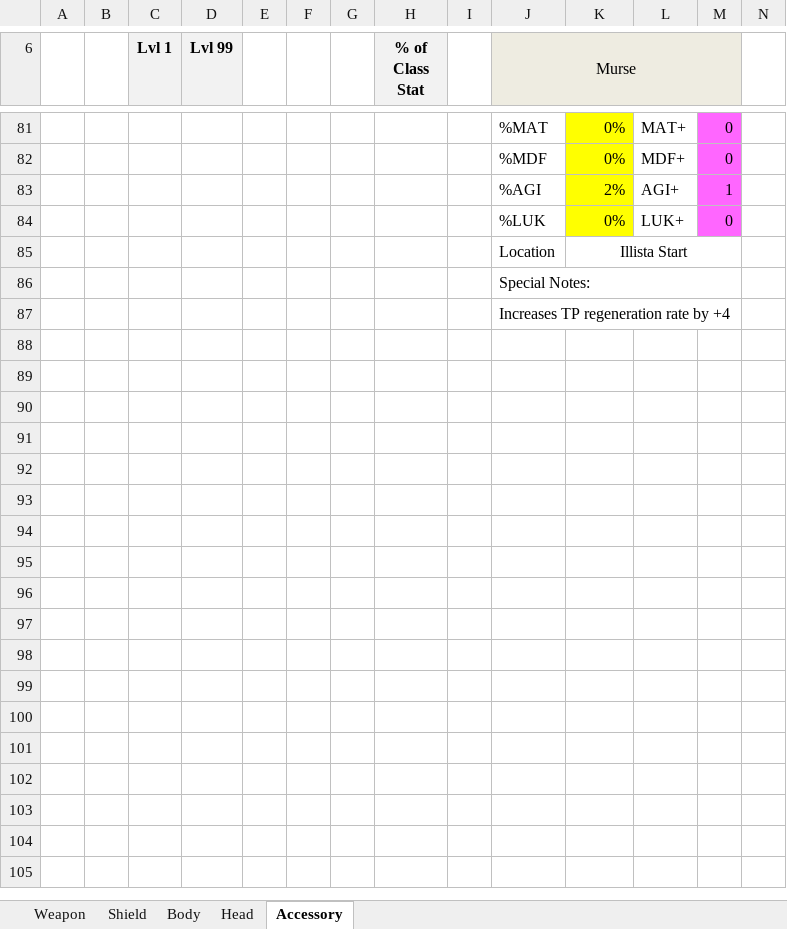
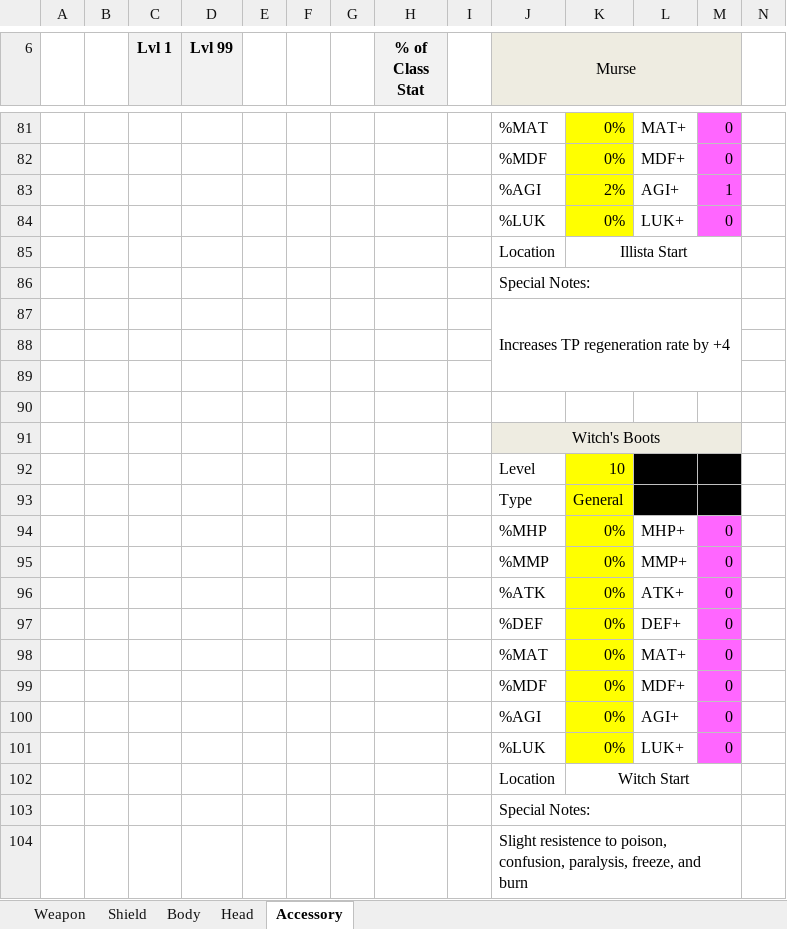
Before and after one commit to Mid-Boss/Reminiscence, an Excel workbook: Weapons and Armor.xlsx, sheet Accessory, drawn as a sheet; only a part is shown, gaps mark what is left out; values as stored, in another font and other column widths than the file's, no borders; rows hold the shown columns only; the diff names each change by its address in the sheet, - before the commit and + after, or states it on an @@ line.

Commit message:
Memory Sprites, Witch Work
Memory sprites and accompanying enemies/stats created for the following:
-slime
-stupid rat
-spider
-mountain ogre
-ghoul cart
-tritops
-grumpy fish
-chubby fish

1 out of 2 extreme difficult enemies created:
-Enchantress
See puzzle room example for fight with Lvl 10 Tak, Vero, Witch

Witch now has starting weapons/armor. Dummy potions have realistic
effects. An additional weapon for witch has been created (cursed
pitchfork) but not placed in game.

All spreadsheets and MATLAB code is updated.

```diff
--- a/Weapons and Armor.xlsx (sheet Accessory)
+++ b/Weapons and Armor.xlsx (sheet Accessory)
+row 88: (empty)
+row 89: (empty)
+row 90: (empty)
+row 91:  |  |  |  |  |  |  |  |  | Witch's Boots
+row 92:  |  |  |  |  |  |  |  |  | Level | 10
+row 93:  |  |  |  |  |  |  |  |  | Type | General
+row 94:  |  |  |  |  |  |  |  |  | %MHP | 0% | MHP+ | 0
+row 95:  |  |  |  |  |  |  |  |  | %MMP | 0% | MMP+ | 0
+row 96:  |  |  |  |  |  |  |  |  | %ATK | 0% | ATK+ | 0
+row 97:  |  |  |  |  |  |  |  |  | %DEF | 0% | DEF+ | 0
+row 98:  |  |  |  |  |  |  |  |  | %MAT | 0% | MAT+ | 0
+row 99:  |  |  |  |  |  |  |  |  | %MDF | 0% | MDF+ | 0
+row 100:  |  |  |  |  |  |  |  |  | %AGI | 0% | AGI+ | 0
+row 101:  |  |  |  |  |  |  |  |  | %LUK | 0% | LUK+ | 0
+row 102:  |  |  |  |  |  |  |  |  | Location | Witch Start
+row 103:  |  |  |  |  |  |  |  |  | Special Notes:
+row 104:  |  |  |  |  |  |  |  |  | Slight resistence to poison, confusion, paralysis, freeze, and burn
```
Also changed, not shown: sheet Head, sheet Body, sheet Weapon, 27 other files.
